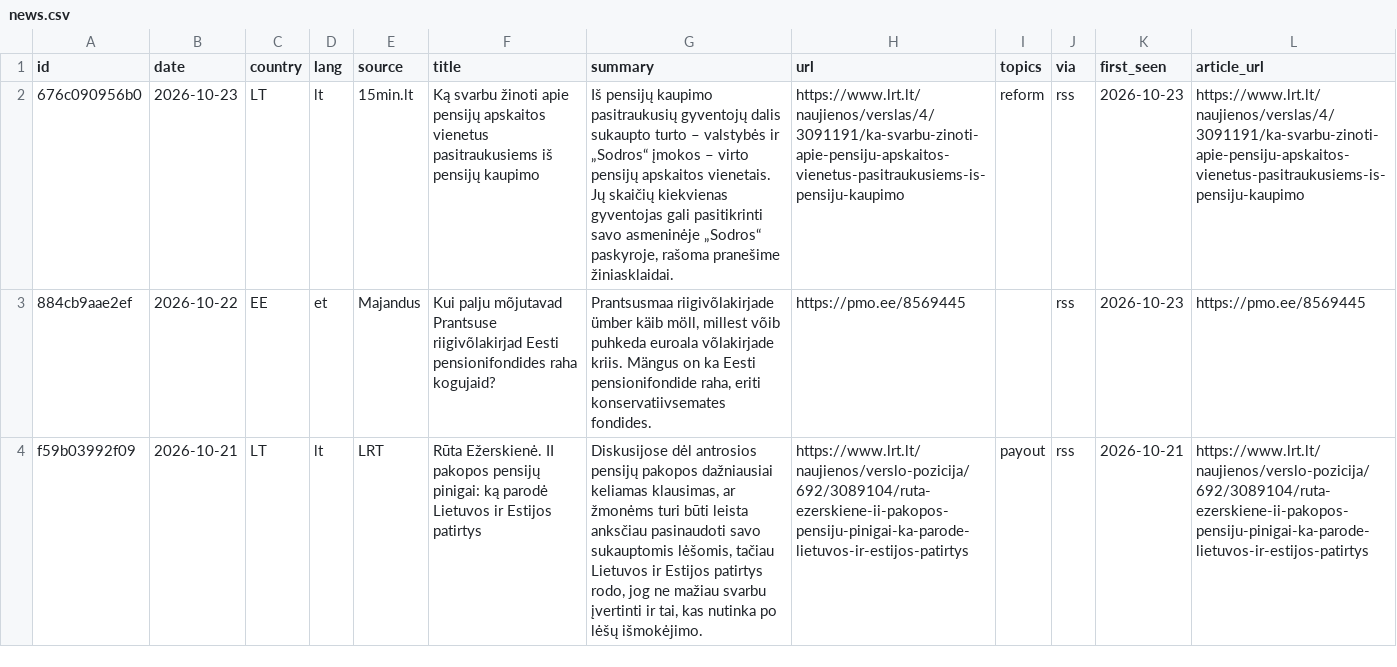
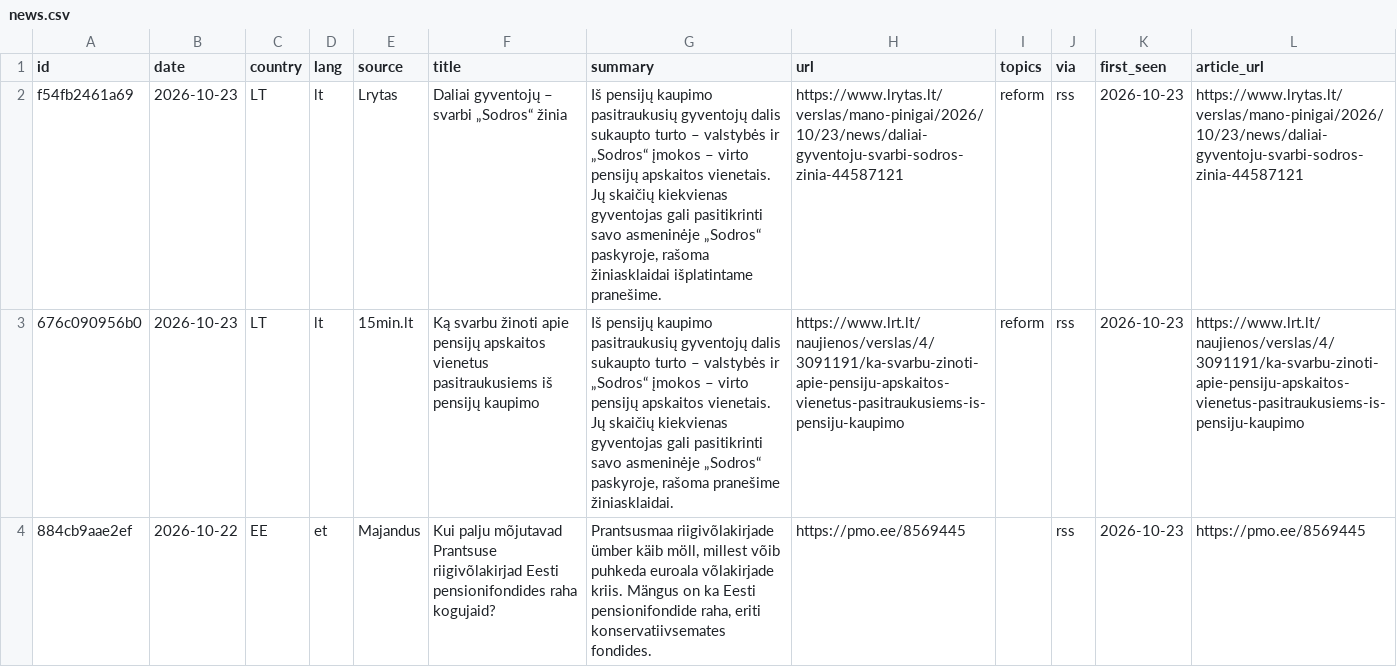
Before and after one commit to VytisCode/pension-fund-tracker, a CSV file: data/news.csv, drawn as a sheet; only a part is shown; the shorter side is filled out with more unchanged rows; the diff names each change by its address in the sheet, - before the commit and + after, or states it on an @@ line.

```diff
--- a/data/news.csv
+++ b/data/news.csv
+row 2: f54fb2461a69 | 2026-10-23 | LT | lt | Lrytas | Daliai gyventojų – svarbi „Sodros“ žinia | Iš pensijų kaupimo pasitraukusių gyventojų dalis sukaupto turto – valstybės ir „Sodros“ įmokos – virto pensijų apskaitos vienetais. Jų skaičių kiekvienas gyventojas gali pasitikrinti savo asmeninėje „Sodros“ paskyroje, rašoma žiniasklaidai išplatintame pranešime. | https://www.lrytas.lt/verslas/mano-pinigai/2026/10/23/news/daliai-gyventoju-svarbi-sodros-zinia-44587121 | reform | rss | 2026-10-23 | https://www.lrytas.lt/verslas/mano-pinigai/2026/10/23/news/daliai-gyventoju-svarbi-sodros-zinia-44587121
```
Also changed, not shown: data/baltic_ee_meta.csv, data/indexes.csv, 42 other files.
